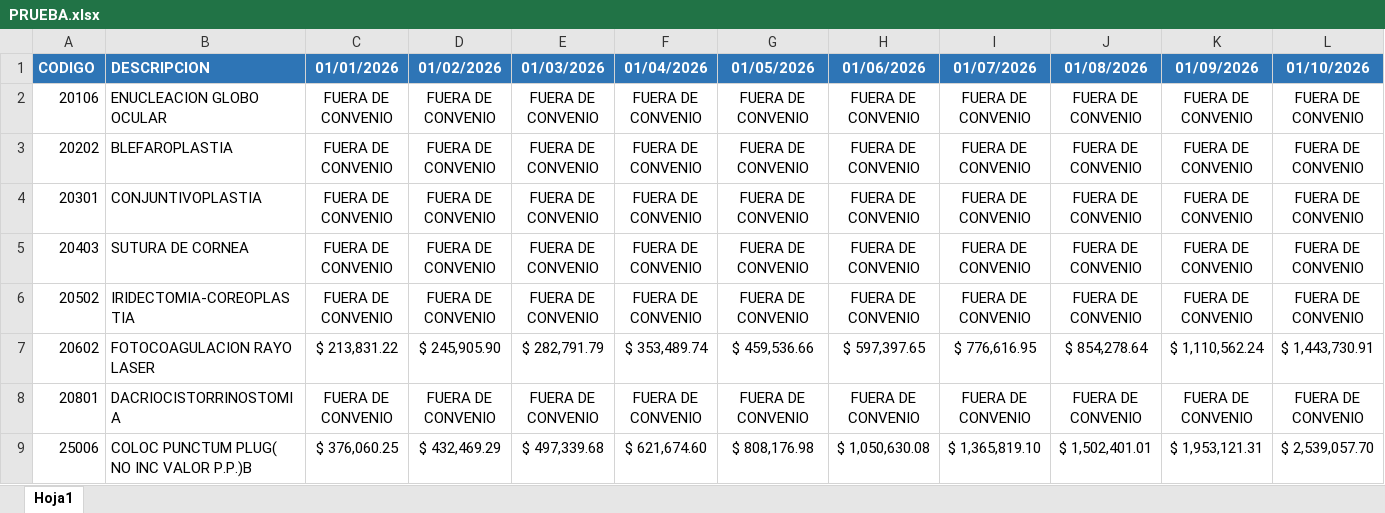
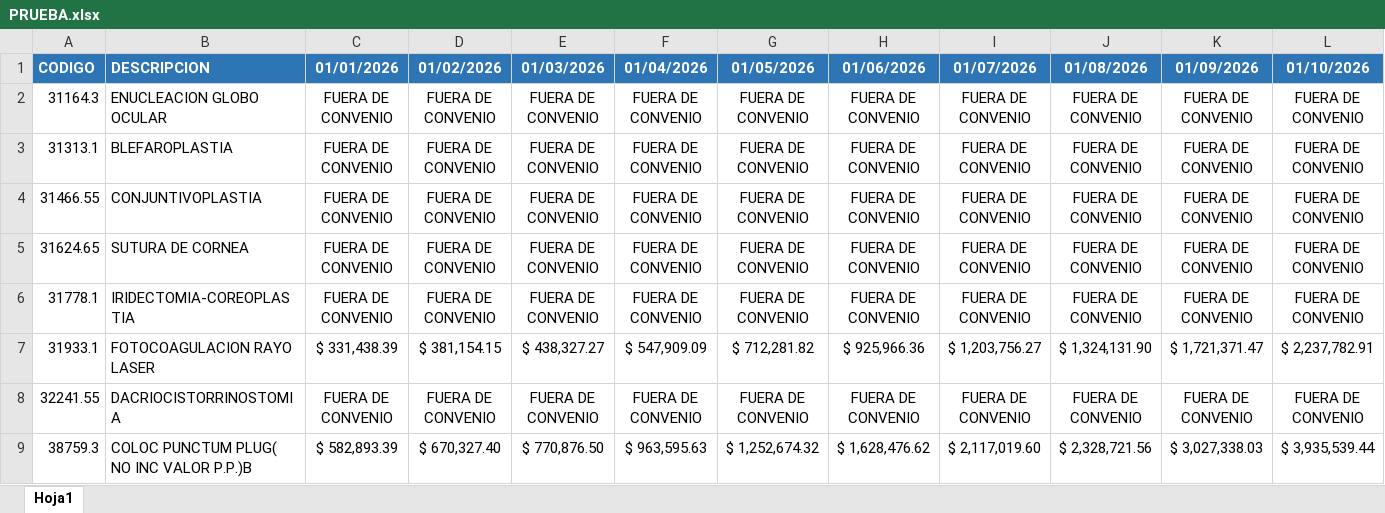
Before and after one commit to igmun18/nuevo-programa, an Excel workbook: PRUEBA.xlsx, sheet Hoja1, drawn as a sheet; only a part is shown; values as stored, in another font and other column widths than the file's, no borders; the diff covers the shown part only; the diff names each change by its address in the sheet, - before the commit and + after, or states it on an @@ line.

```diff
--- a/PRUEBA.xlsx (sheet Hoja1)
+++ b/PRUEBA.xlsx (sheet Hoja1)
-A2 (CODIGO): 20106
+A2 (CODIGO): 31164.3
-A3 (CODIGO): 20202
+A3 (CODIGO): 31313.1
-A4 (CODIGO): 20301
+A4 (CODIGO): 31466.55
-A5 (CODIGO): 20403
+A5 (CODIGO): 31624.65
-A6 (CODIGO): 20502
+A6 (CODIGO): 31778.1
-A7 (CODIGO): 20602
+A7 (CODIGO): 31933.1
-C7 (01/01/2026): $ 213,831.22
+C7 (01/01/2026): $ 331,438.39
-D7 (01/02/2026): $ 245,905.90
+D7 (01/02/2026): $ 381,154.15
-E7 (01/03/2026): $ 282,791.79
+E7 (01/03/2026): $ 438,327.27
-F7 (01/04/2026): $ 353,489.74
+F7 (01/04/2026): $ 547,909.09
-G7 (01/05/2026): $ 459,536.66
+G7 (01/05/2026): $ 712,281.82
-H7 (01/06/2026): $ 597,397.65
+H7 (01/06/2026): $ 925,966.36
-I7 (01/07/2026): $ 776,616.95
+I7 (01/07/2026): $ 1,203,756.27
-J7 (01/08/2026): $ 854,278.64
+J7 (01/08/2026): $ 1,324,131.90
-K7 (01/09/2026): $ 1,110,562.24
+K7 (01/09/2026): $ 1,721,371.47
-L7 (01/10/2026): $ 1,443,730.91
+L7 (01/10/2026): $ 2,237,782.91
-A8 (CODIGO): 20801
+A8 (CODIGO): 32241.55
-A9 (CODIGO): 25006
+A9 (CODIGO): 38759.3
-C9 (01/01/2026): $ 376,060.25
+C9 (01/01/2026): $ 582,893.39
-D9 (01/02/2026): $ 432,469.29
+D9 (01/02/2026): $ 670,327.40
-E9 (01/03/2026): $ 497,339.68
+E9 (01/03/2026): $ 770,876.50
-F9 (01/04/2026): $ 621,674.60
+F9 (01/04/2026): $ 963,595.63
-G9 (01/05/2026): $ 808,176.98
+G9 (01/05/2026): $ 1,252,674.32
-H9 (01/06/2026): $ 1,050,630.08
+H9 (01/06/2026): $ 1,628,476.62
-I9 (01/07/2026): $ 1,365,819.10
+I9 (01/07/2026): $ 2,117,019.60
-J9 (01/08/2026): $ 1,502,401.01
+J9 (01/08/2026): $ 2,328,721.56
-K9 (01/09/2026): $ 1,953,121.31
+K9 (01/09/2026): $ 3,027,338.03
-L9 (01/10/2026): $ 2,539,057.70
+L9 (01/10/2026): $ 3,935,539.44
```
Also changed, not shown: 327 edited cells elsewhere in this sheet, 8 other files.
